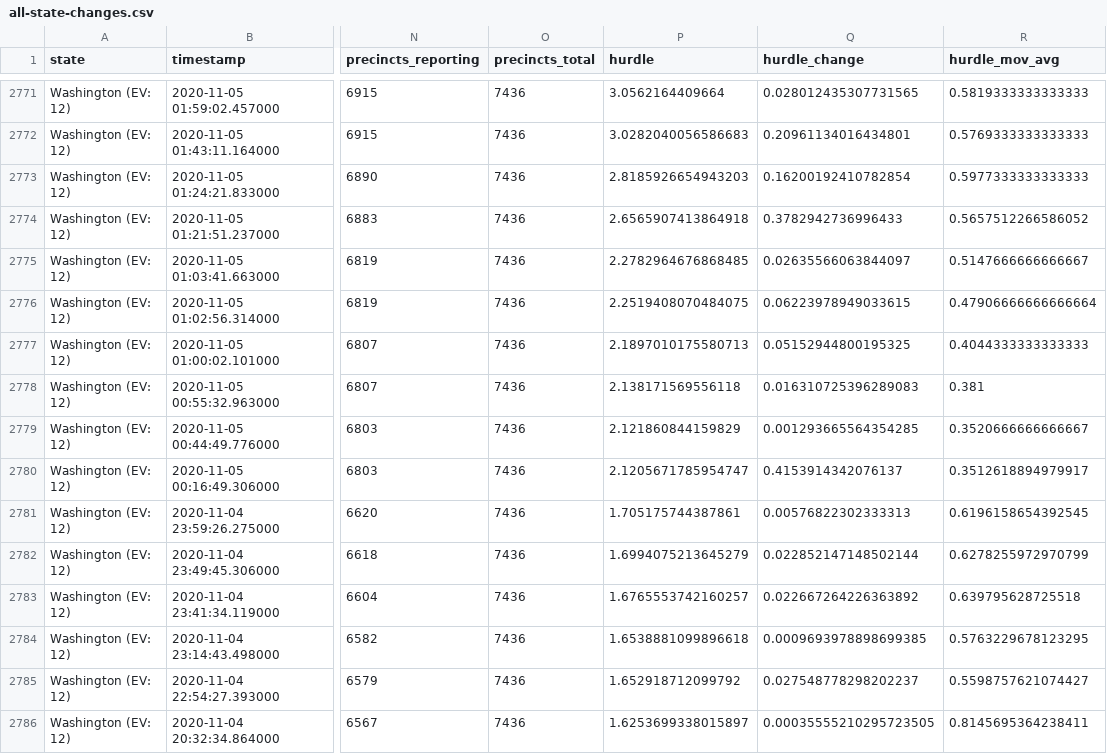
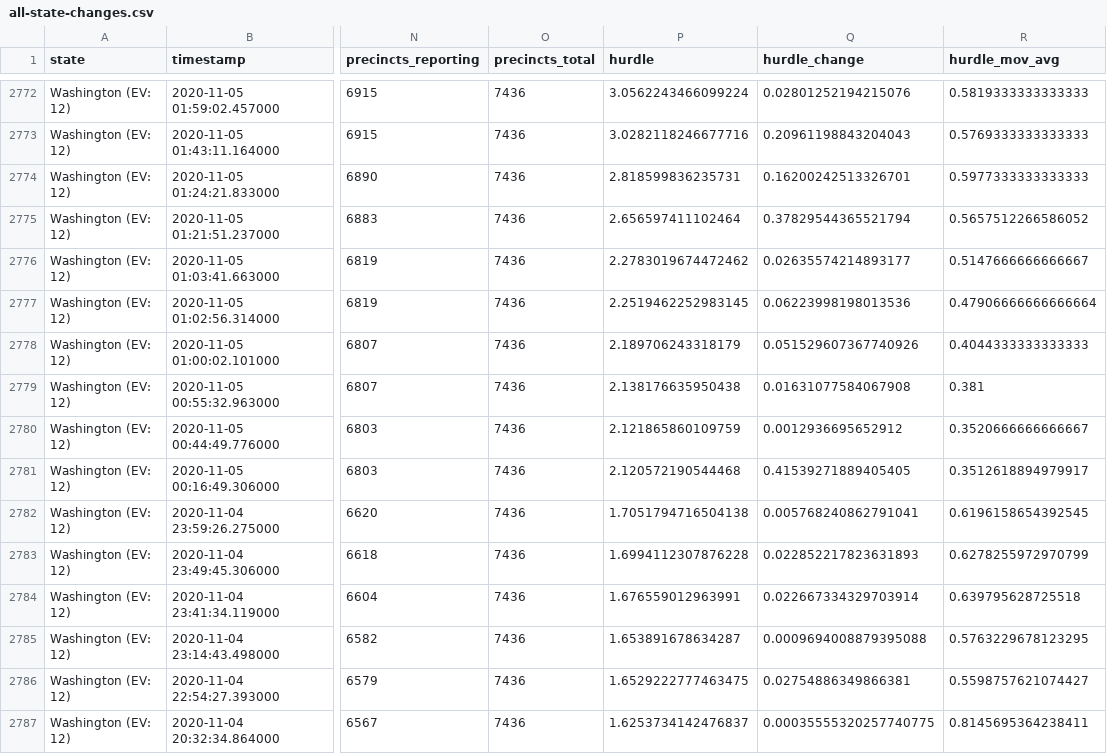
Before and after one commit to ThinkBIG-Company/nyt-2020-election-scraper, a CSV file: all-state-changes.csv, drawn as a sheet; only a part is shown, gaps mark what is left out; addresses are those after the commit; the diff covers the shown part only; the diff names each change by its address in the sheet, - before the commit and + after, or states it on an @@ line.

```diff
--- a/all-state-changes.csv
+++ b/all-state-changes.csv
-P2772 (hurdle): 3.0562164409664
+P2772 (hurdle): 3.0562243466099224
-Q2772 (hurdle_change): 0.028012435307731565
+Q2772 (hurdle_change): 0.02801252194215076
-P2773 (hurdle): 3.0282040056586683
+P2773 (hurdle): 3.0282118246677716
-Q2773 (hurdle_change): 0.20961134016434801
+Q2773 (hurdle_change): 0.20961198843204043
-P2774 (hurdle): 2.8185926654943203
+P2774 (hurdle): 2.818599836235731
-Q2774 (hurdle_change): 0.16200192410782854
+Q2774 (hurdle_change): 0.16200242513326701
-P2775 (hurdle): 2.6565907413864918
+P2775 (hurdle): 2.656597411102464
-Q2775 (hurdle_change): 0.3782942736996433
+Q2775 (hurdle_change): 0.37829544365521794
-P2776 (hurdle): 2.2782964676868485
+P2776 (hurdle): 2.2783019674472462
-Q2776 (hurdle_change): 0.02635566063844097
+Q2776 (hurdle_change): 0.02635574214893177
-P2777 (hurdle): 2.2519408070484075
+P2777 (hurdle): 2.2519462252983145
-Q2777 (hurdle_change): 0.06223978949033615
+Q2777 (hurdle_change): 0.06223998198013536
-P2778 (hurdle): 2.1897010175580713
+P2778 (hurdle): 2.189706243318179
-Q2778 (hurdle_change): 0.05152944800195325
+Q2778 (hurdle_change): 0.051529607367740926
-P2779 (hurdle): 2.138171569556118
+P2779 (hurdle): 2.138176635950438
-Q2779 (hurdle_change): 0.016310725396289083
+Q2779 (hurdle_change): 0.01631077584067908
-P2780 (hurdle): 2.121860844159829
+P2780 (hurdle): 2.121865860109759
-Q2780 (hurdle_change): 0.001293665564354285
+Q2780 (hurdle_change): 0.0012936695652912
-P2781 (hurdle): 2.1205671785954747
+P2781 (hurdle): 2.120572190544468
-Q2781 (hurdle_change): 0.4153914342076137
+Q2781 (hurdle_change): 0.41539271889405405
-P2782 (hurdle): 1.705175744387861
+P2782 (hurdle): 1.7051794716504138
-Q2782 (hurdle_change): 0.00576822302333313
+Q2782 (hurdle_change): 0.005768240862791041
-P2783 (hurdle): 1.6994075213645279
+P2783 (hurdle): 1.6994112307876228
-Q2783 (hurdle_change): 0.022852147148502144
+Q2783 (hurdle_change): 0.022852217823631893
-P2784 (hurdle): 1.6765553742160257
+P2784 (hurdle): 1.676559012963991
-Q2784 (hurdle_change): 0.022667264226363892
+Q2784 (hurdle_change): 0.022667334329703914
-P2785 (hurdle): 1.6538881099896618
+P2785 (hurdle): 1.653891678634287
-Q2785 (hurdle_change): 0.0009693978898699385
+Q2785 (hurdle_change): 0.0009694008879395088
-P2786 (hurdle): 1.652918712099792
+P2786 (hurdle): 1.6529222777463475
-Q2786 (hurdle_change): 0.027548778298202237
+Q2786 (hurdle_change): 0.02754886349866381
-P2787 (hurdle): 1.6253699338015897
+P2787 (hurdle): 1.6253734142476837
-Q2787 (hurdle_change): 0.00035555210295723505
+Q2787 (hurdle_change): 0.00035555320257740775
```
Also changed, not shown: 1 added row and 33 edited cells elsewhere in this file, 6 other files.
